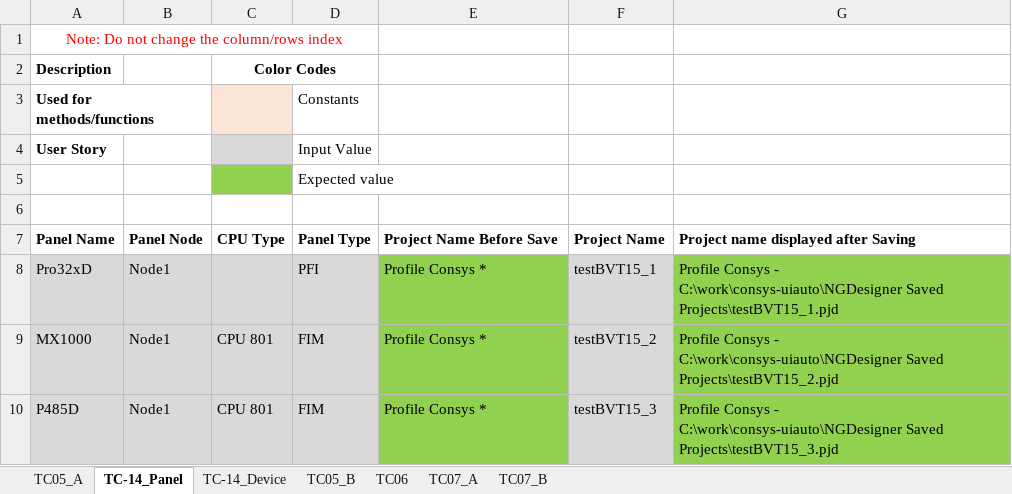
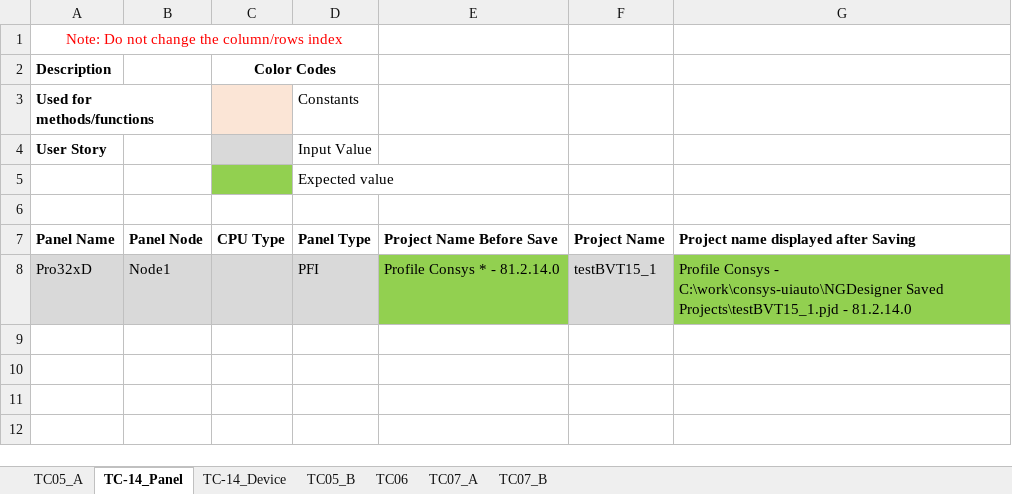
Before and after one commit to rohanpaw/DesktopInt, an Excel workbook: Test Data/Build_Verification_Test.xlsx, sheet TC-14_Panel, drawn as a sheet; values as stored, in another font and other column widths than the file's, no borders; the diff names each change by its address in the sheet, - before the commit and + after, or states it on an @@ line.

Commit message:
Updated BVT test data

```diff
--- a/Test Data/Build_Verification_Test.xlsx (sheet TC-14_Panel)
+++ b/Test Data/Build_Verification_Test.xlsx (sheet TC-14_Panel)
-E8 (Project Name Before Save): Profile Consys *
+E8 (Project Name Before Save): Profile Consys * - 81.2.14.0
-G8: …Saved Projects\testBVT15_1.pjd
+G8: …Saved Projects\testBVT15_1.pjd - 81.2.14.0
-row 9: MX1000 | Node1 | CPU 801 | FIM | Profile Consys * | testBVT15_2 | Profile Consys - C:\work\consys-uiauto\NGDesigner Saved Projects\testBVT15_2.pjd
-row 10: P485D | Node1 | CPU 801 | FIM | Profile Consys * | testBVT15_3 | Profile Consys - C:\work\consys-uiauto\NGDesigner Saved Projects\testBVT15_3.pjd
```
